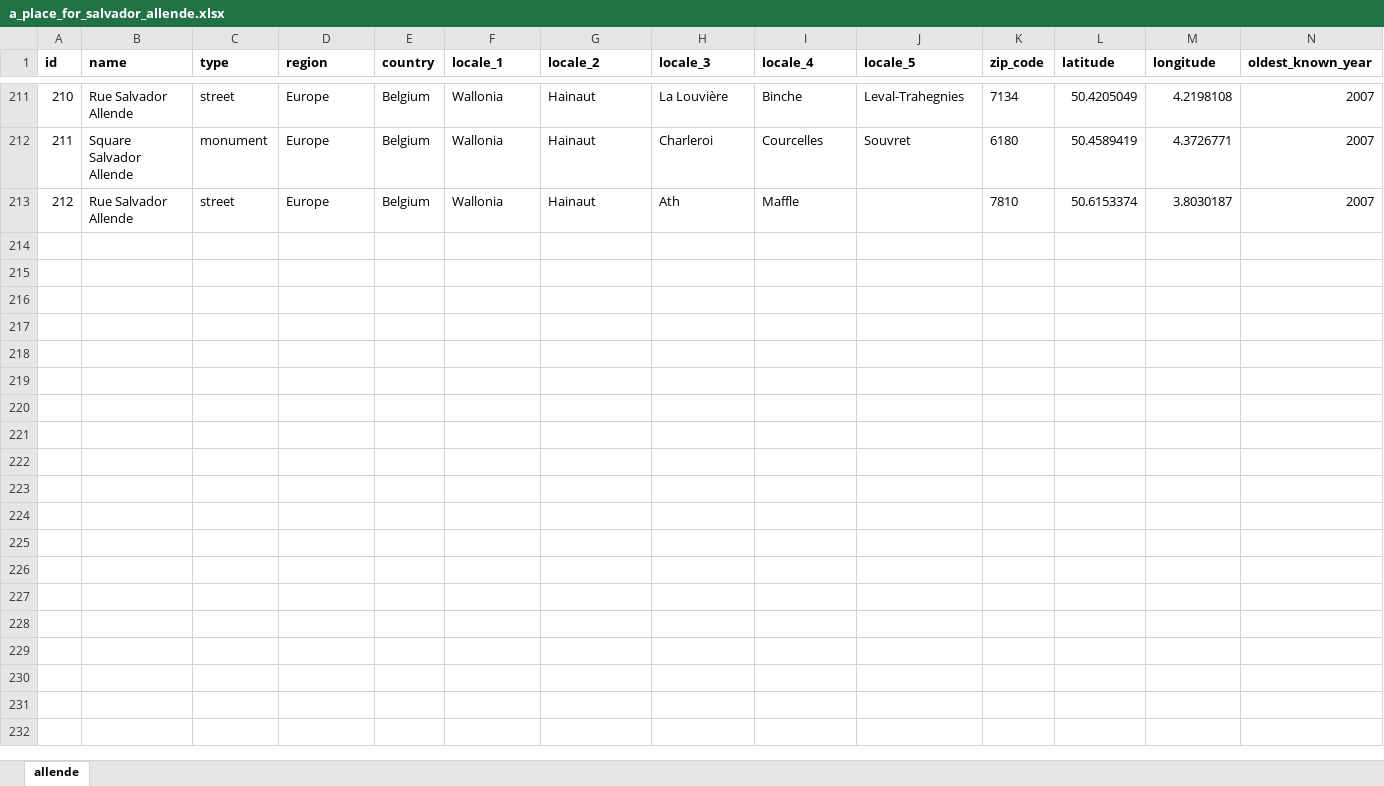
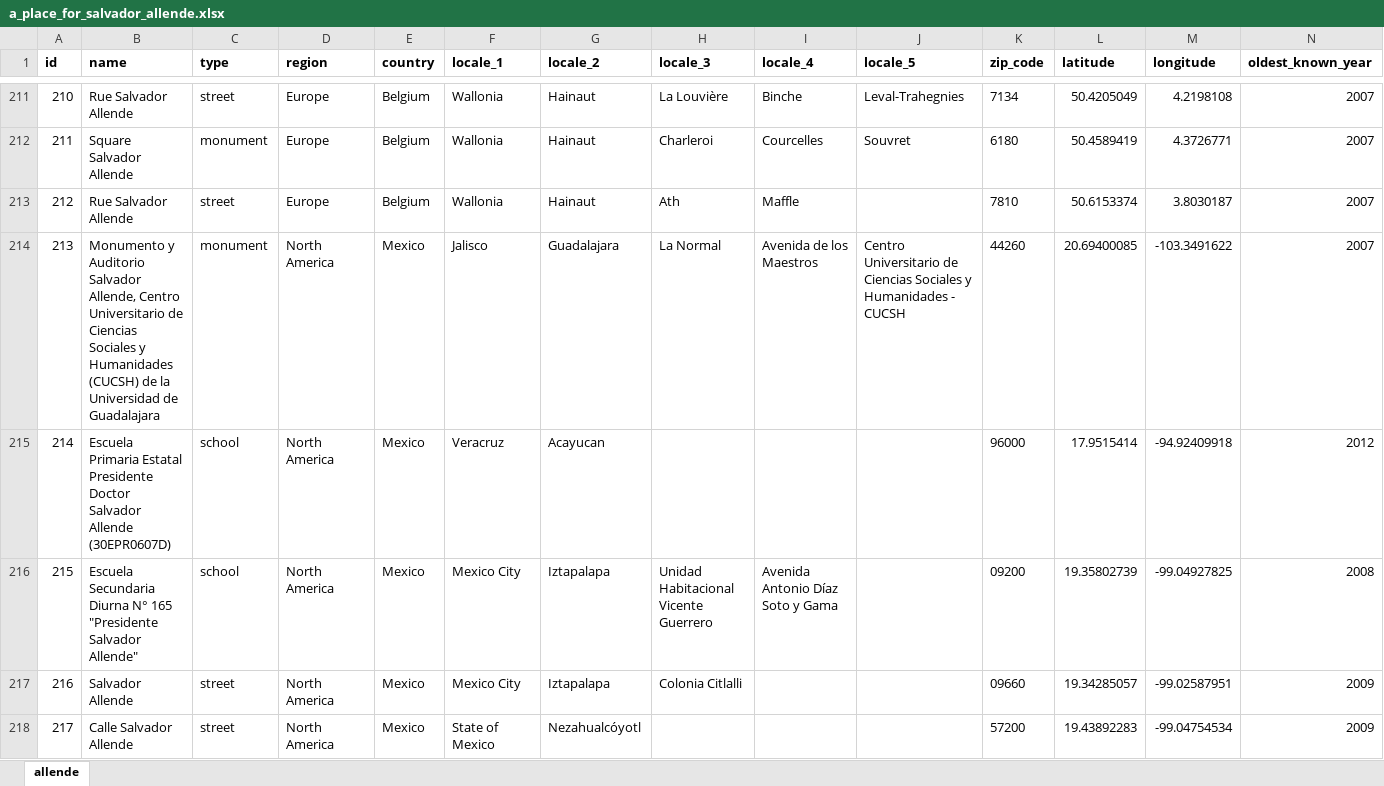
Before and after one commit to GoGroGlo/datasets-of-interest, an Excel workbook: a-place-for-salvador-allende/a_place_for_salvador_allende.xlsx, sheet allende, drawn as a sheet; only a part is shown, gaps mark what is left out; values as stored, in another font and other column widths than the file's, no borders; conditional formats not drawn; rows hold the shown columns only; the diff covers the shown part only; the diff names each change by its address in the sheet, - before the commit and + after, or states it on an @@ line.

Commit message:
New features for #7, Mexico and Italy data

```diff
--- a/a-place-for-salvador-allende/a_place_for_salvador_allende.xlsx (sheet allende)
+++ b/a-place-for-salvador-allende/a_place_for_salvador_allende.xlsx (sheet allende)
+row 214: 213 | Monumento y Auditorio Salvador Allende, Centro Universitario de Ciencias Sociales y Humanidades (CUCSH) de la Universidad de Guadalajara | monument | North America | Mexico | Jalisco | Guadalajara | La Normal | Avenida de los Maestros | Centro Universitario de Ciencias Sociales y Humanidades - CUCSH | 44260 | 20.69400085 | -103.3491622 | 2007
+row 215: 214 | Escuela Primaria Estatal Presidente Doctor Salvador Allende (30EPR0607D) | school | North America | Mexico | Veracruz | Acayucan |  |  |  | 96000 | 17.9515414 | -94.92409918 | 2012
+row 216: 215 | Escuela Secundaria Diurna N° 165 "Presidente Salvador Allende" | school | North America | Mexico | Mexico City | Iztapalapa | Unidad Habitacional Vicente Guerrero | Avenida Antonio Díaz Soto y Gama |  | 09200 | 19.35802739 | -99.04927825 | 2008
+row 217: 216 | Salvador Allende | street | North America | Mexico | Mexico City | Iztapalapa | Colonia Citlalli |  |  | 09660 | 19.34285057 | -99.02587951 | 2009
+row 218: 217 | Calle Salvador Allende | street | North America | Mexico | State of Mexico | Nezahualcóyotl |  |  |  | 57200 | 19.43892283 | -99.04754534 | 2009
```
Also changed, not shown: 26 added rows elsewhere in this sheet, 5 other files.
